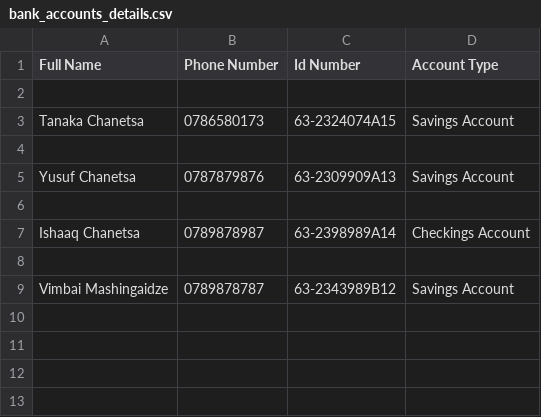
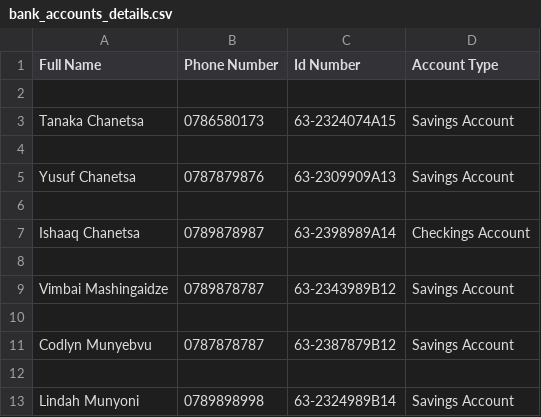
Before and after one commit to Tanaka785/AN-OOP-BANK-ACCOUNT-SYSTEM, a CSV file: bank_accounts_details.csv, drawn as a sheet.

```diff
--- a/bank_accounts_details.csv
+++ b/bank_accounts_details.csv
@@ -9 +9,5 @@ Ishaaq Chanetsa,0789878987,63-2398989A14,Checkings Account
 Vimbai Mashingaidze,0789878787,63-2343989B12,Savings Account
+
+Codlyn Munyebvu,0787878787,63-2387879B12,Savings Account
+
+Lindah Munyoni,0789898998,63-2324989B14,Savings Account
```
Also changed, not shown: 2 other files.
